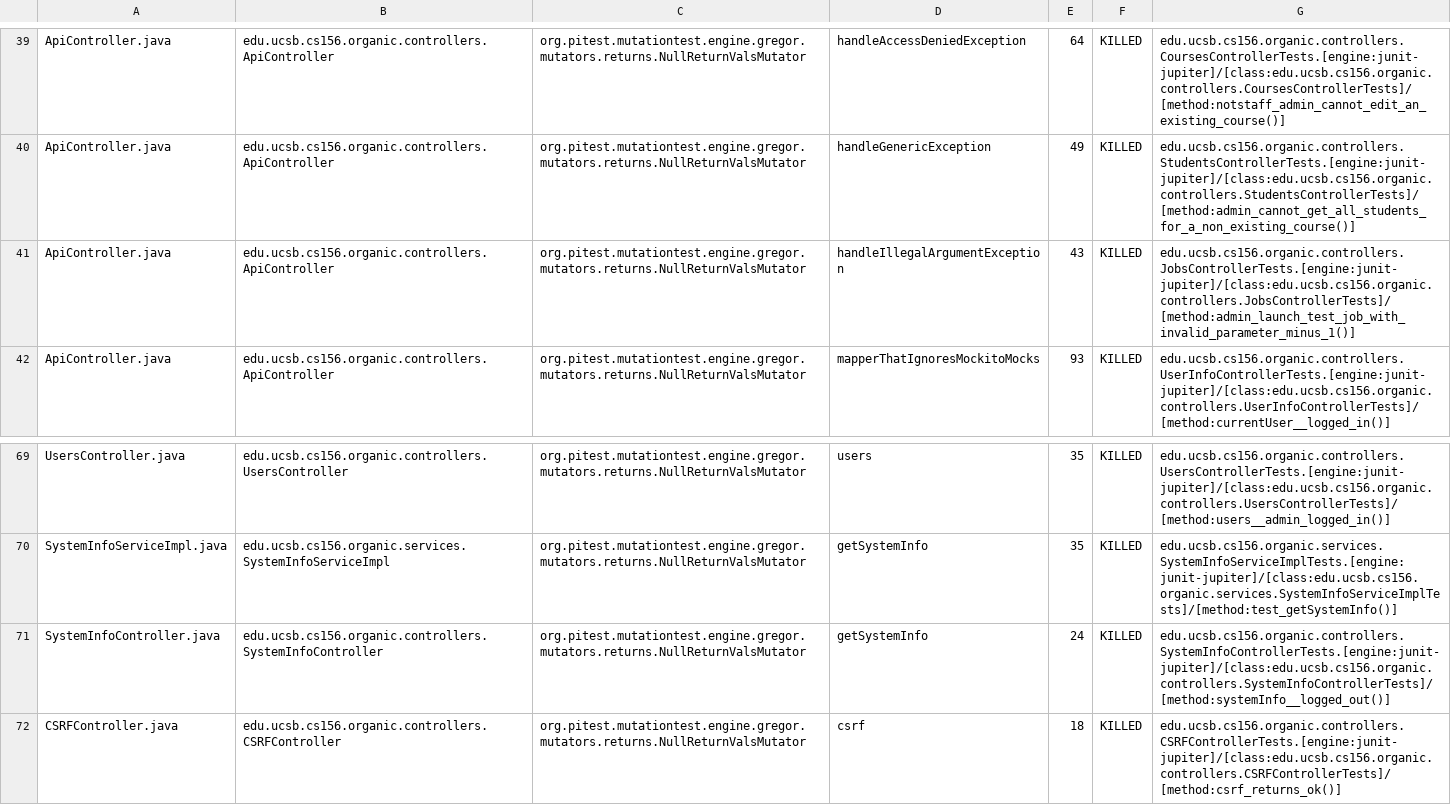
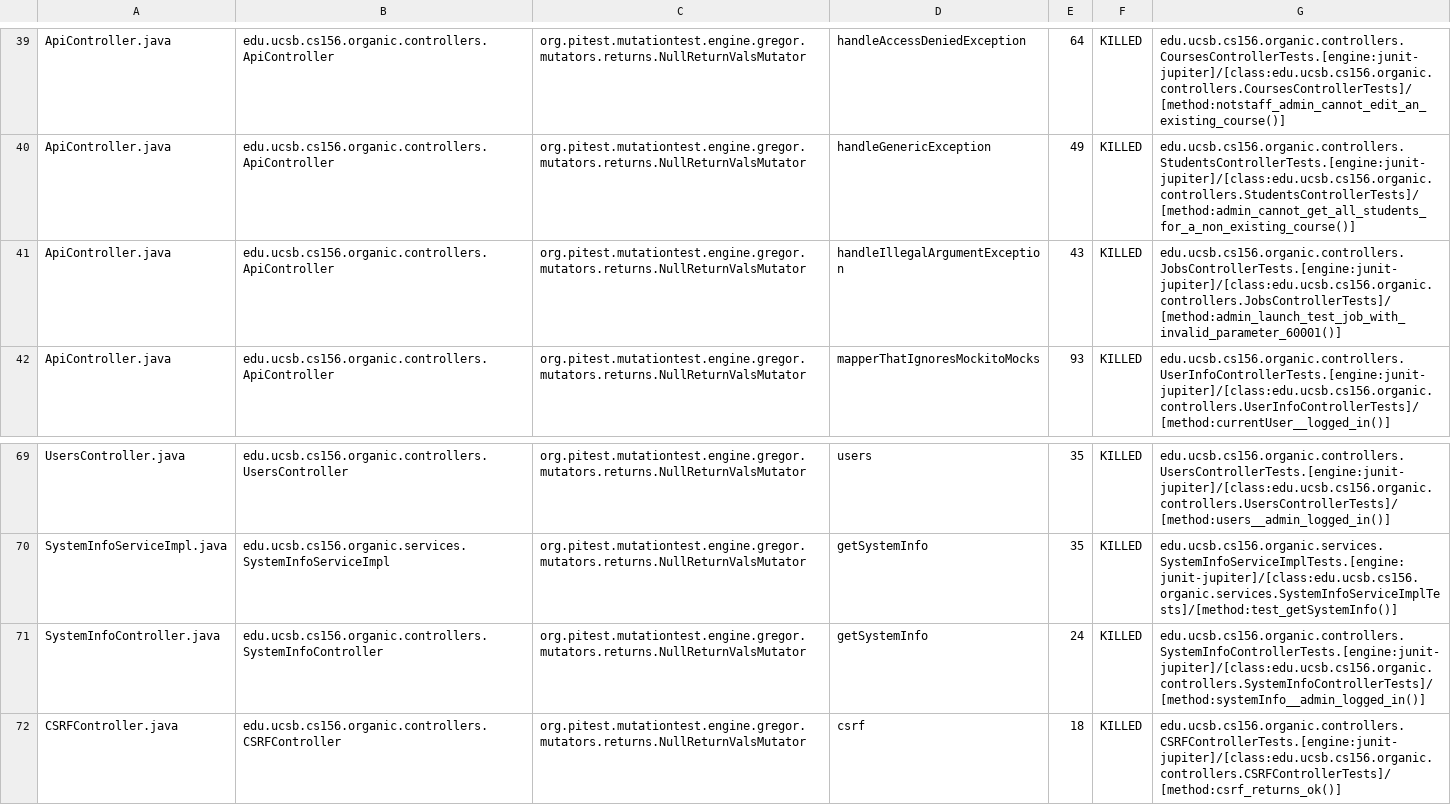
Before and after one commit to ucsb-cs156-f23/proj-organic-f23-6pm-1, a CSV file: prs/36/pitest/mutations.csv, drawn as a sheet; only a part is shown, gaps mark what is left out.

Commit message:
Deploying to gh-pages from @ ucsb-cs156-f23/proj-organic-f23-6pm-1@c58c11108c9d78651757ab68087472bb375351a4 🚀

```diff
--- a/prs/36/pitest/mutations.csv
+++ b/prs/36/pitest/mutations.csv
@@ -40,3 +40,3 @@ ApiController.java,edu.ucsb.cs156.organic.controllers.ApiController,org.pitest.m
 ApiController.java,edu.ucsb.cs156.organic.controllers.ApiController,org.pitest.mutationtest.engine.gregor.mutators.returns.NullReturnValsMutator,handleGenericException,49,KILLED,edu.ucsb.cs156.organic.controllers.StudentsControllerTests.[engine:junit-jupiter]/[class:edu.ucsb.cs156.organic.controllers.StudentsControllerTests]/[method:admin_cannot_get_all_students_for_a_non_existing_course()]
-ApiController.java,edu.ucsb.cs156.organic.controllers.ApiController,org.pitest.mutationtest.engine.gregor.mutators.returns.NullReturnValsMutator,handleIllegalArgumentException,43,KILLED,edu.ucsb.cs156.organic.controllers.JobsControllerTests.[engine:junit-jupiter]/[class:edu.ucsb.cs156.organic.controllers.JobsControllerTests]/[method:admin_launch_test_job_with_invalid_parameter_minus_1()]
+ApiController.java,edu.ucsb.cs156.organic.controllers.ApiController,org.pitest.mutationtest.engine.gregor.mutators.returns.NullReturnValsMutator,handleIllegalArgumentException,43,KILLED,edu.ucsb.cs156.organic.controllers.JobsControllerTests.[engine:junit-jupiter]/[class:edu.ucsb.cs156.organic.controllers.JobsControllerTests]/[method:admin_launch_test_job_with_invalid_parameter_60001()]
 ApiController.java,edu.ucsb.cs156.organic.controllers.ApiController,org.pitest.mutationtest.engine.gregor.mutators.returns.NullReturnValsMutator,mapperThatIgnoresMockitoMocks,93,KILLED,edu.ucsb.cs156.organic.controllers.UserInfoControllerTests.[engine:junit-jupiter]/[class:edu.ucsb.cs156.organic.controllers.UserInfoControllerTests]/[method:currentUser__logged_in()]
@@ -70,3 +70,3 @@ UsersController.java,edu.ucsb.cs156.organic.controllers.UsersController,org.pite
 SystemInfoServiceImpl.java,edu.ucsb.cs156.organic.services.SystemInfoServiceImpl,org.pitest.mutationtest.engine.gregor.mutators.returns.NullReturnValsMutator,getSystemInfo,35,KILLED,edu.ucsb.cs156.organic.services.SystemInfoServiceImplTests.[engine:junit-jupiter]/[class:edu.ucsb.cs156.organic.services.SystemInfoServiceImplTests]/[method:test_getSystemInfo()]
-SystemInfoController.java,edu.ucsb.cs156.organic.controllers.SystemInfoController,org.pitest.mutationtest.engine.gregor.mutators.returns.NullReturnValsMutator,getSystemInfo,24,KILLED,edu.ucsb.cs156.organic.controllers.SystemInfoControllerTests.[engine:junit-jupiter]/[class:edu.ucsb.cs156.organic.controllers.SystemInfoControllerTests]/[method:systemInfo__logged_out()]
+SystemInfoController.java,edu.ucsb.cs156.organic.controllers.SystemInfoController,org.pitest.mutationtest.engine.gregor.mutators.returns.NullReturnValsMutator,getSystemInfo,24,KILLED,edu.ucsb.cs156.organic.controllers.SystemInfoControllerTests.[engine:junit-jupiter]/[class:edu.ucsb.cs156.organic.controllers.SystemInfoControllerTests]/[method:systemInfo__admin_logged_in()]
 CSRFController.java,edu.ucsb.cs156.organic.controllers.CSRFController,org.pitest.mutationtest.engine.gregor.mutators.returns.NullReturnValsMutator,csrf,18,KILLED,edu.ucsb.cs156.organic.controllers.CSRFControllerTests.[engine:junit-jupiter]/[class:edu.ucsb.cs156.organic.controllers.CSRFControllerTests]/[method:csrf_returns_ok()]
```
Also changed, not shown: 15 other files.
